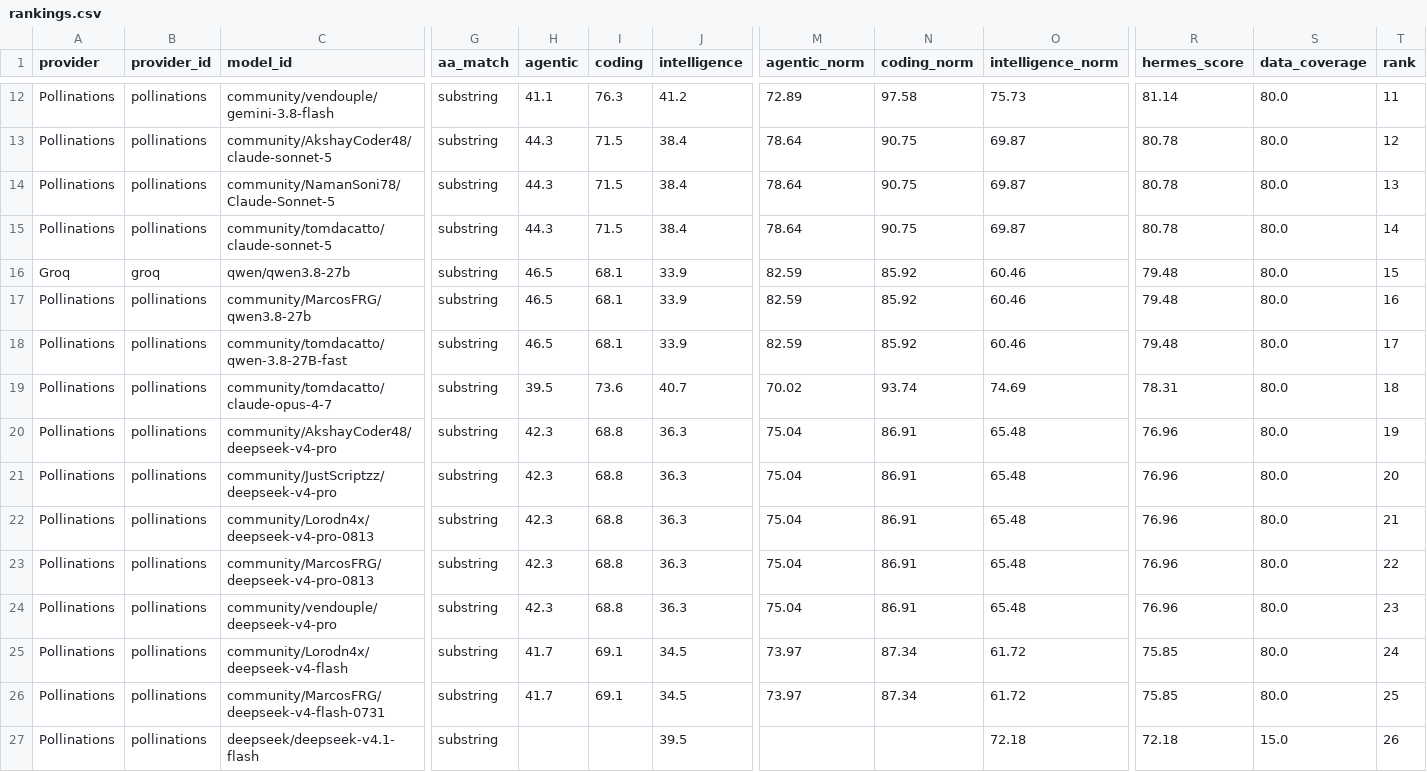
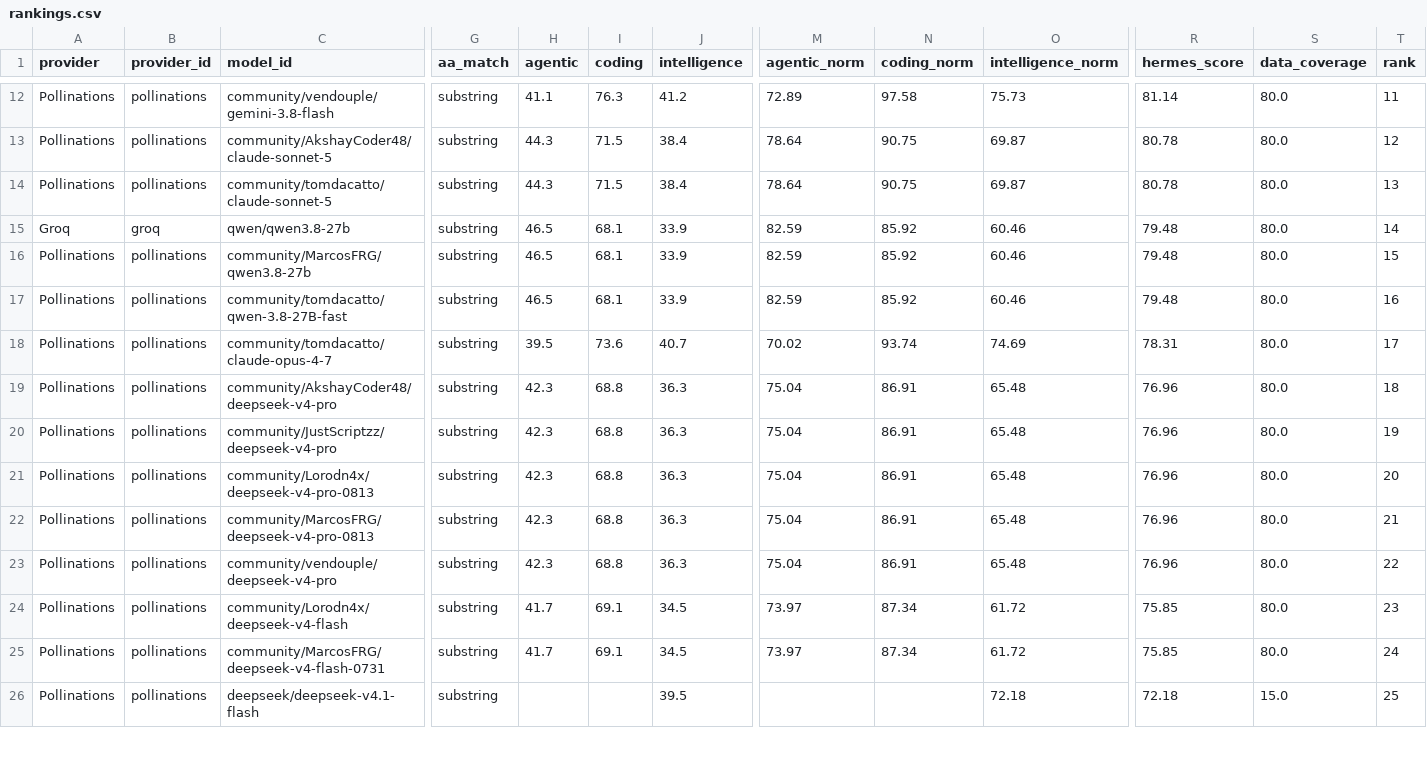
Before and after one commit to krishnak2c/llm-availability-dashboard, a CSV file: docs/availability/rankings.csv, drawn as a sheet; only a part is shown, gaps mark what is left out; removed rows and columns are numbered as before the commit, all else as after; rows hold the shown columns only; the diff covers the shown part only; the diff names each change by its address in the sheet, - before the commit and + after, or states it on an @@ line.

```diff
--- a/docs/availability/rankings.csv
+++ b/docs/availability/rankings.csv
-row 14: Pollinations | pollinations | community/NamanSoni78/Claude-Sonnet-5 | substring | 44.3 | 71.5 | 38.4 | 78.64 | 90.75 | 69.87 | 80.78 | 80.0 | 13
-T14 (rank): 14
+T14 (rank): 13
-T15 (rank): 15
+T15 (rank): 14
-T16 (rank): 16
+T16 (rank): 15
-T17 (rank): 17
+T17 (rank): 16
-T18 (rank): 18
+T18 (rank): 17
-T19 (rank): 19
+T19 (rank): 18
-T20 (rank): 20
+T20 (rank): 19
-T21 (rank): 21
+T21 (rank): 20
-T22 (rank): 22
+T22 (rank): 21
-T23 (rank): 23
+T23 (rank): 22
-T24 (rank): 24
+T24 (rank): 23
-T25 (rank): 25
+T25 (rank): 24
-T26 (rank): 26
+T26 (rank): 25
```
Also changed, not shown: 2 added rows and 95 edited cells elsewhere in this file, 25 other files.
